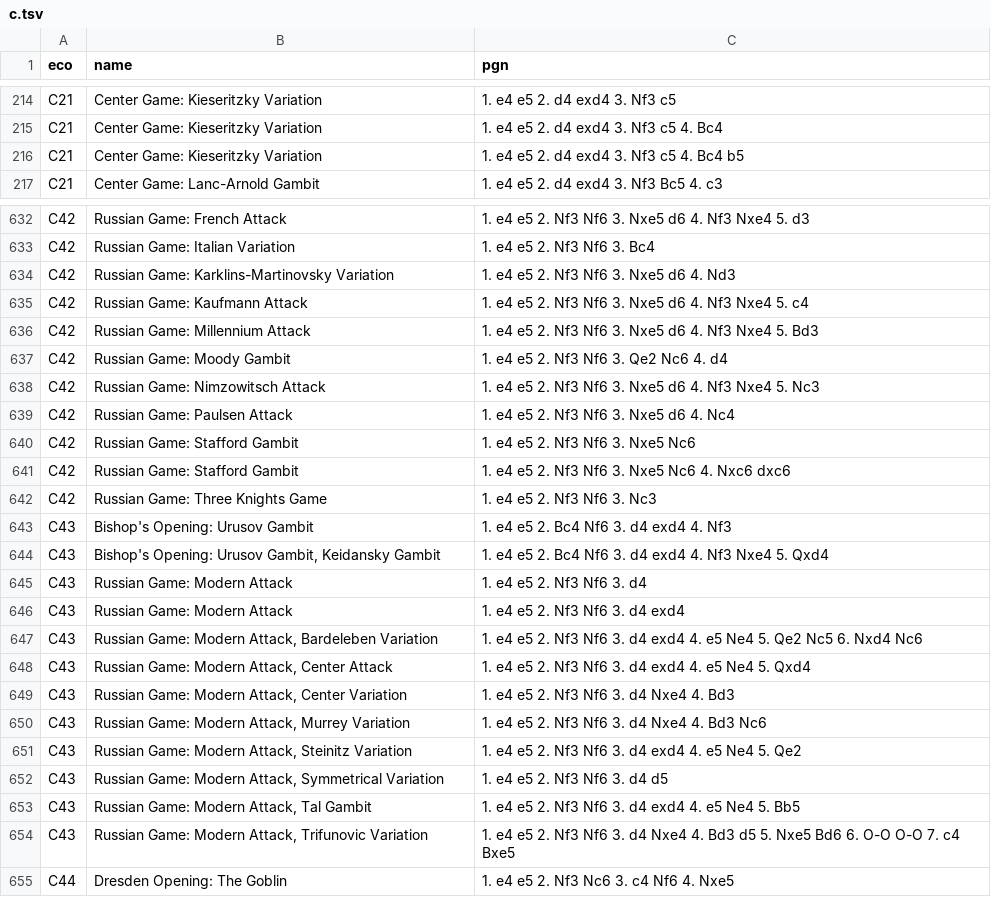
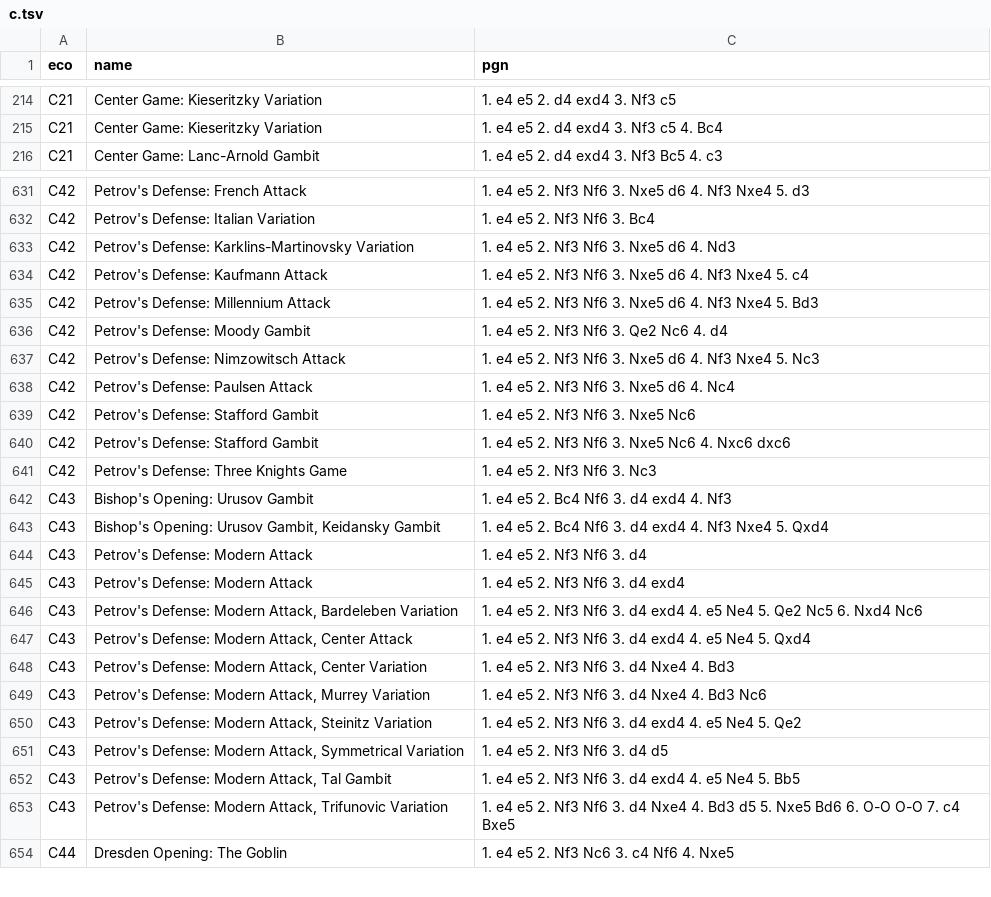
Before and after one commit to mikeb26/chesstools, a TSV file: eco/c.tsv, drawn as a sheet; only a part is shown, gaps mark what is left out; removed rows and columns are numbered as before the commit, all else as after; the diff covers the shown part only; the diff names each change by its address in the sheet, - before the commit and + after, or states it on an @@ line.

```diff
--- a/eco/c.tsv
+++ b/eco/c.tsv
-row 216: C21 | Center Game: Kieseritzky Variation | 1. e4 e5 2. d4 exd4 3. Nf3 c5 4. Bc4 b5
-B631 (name): Russian Game: French Attack
+B631 (name): Petrov's Defense: French Attack
-B632 (name): Russian Game: Italian Variation
+B632 (name): Petrov's Defense: Italian Variation
-B633 (name): Russian Game: Karklins-Martinovsky Variation
+B633 (name): Petrov's Defense: Karklins-Martinovsky Variation
-B634 (name): Russian Game: Kaufmann Attack
+B634 (name): Petrov's Defense: Kaufmann Attack
-B635 (name): Russian Game: Millennium Attack
+B635 (name): Petrov's Defense: Millennium Attack
-B636 (name): Russian Game: Moody Gambit
+B636 (name): Petrov's Defense: Moody Gambit
-B637 (name): Russian Game: Nimzowitsch Attack
+B637 (name): Petrov's Defense: Nimzowitsch Attack
-B638 (name): Russian Game: Paulsen Attack
+B638 (name): Petrov's Defense: Paulsen Attack
-B639:B640 (name): Russian Game: Stafford Gambit
+B639:B640 (name): Petrov's Defense: Stafford Gambit
-B641 (name): Russian Game: Three Knights Game
+B641 (name): Petrov's Defense: Three Knights Game
-B644:B645 (name): Russian Game: Modern Attack
+B644:B645 (name): Petrov's Defense: Modern Attack
-B646 (name): Russian Game: Modern Attack,…
+B646 (name): Petrov's Defense: Modern Attack,…
-B647 (name): Russian Game: Modern Attack, Center Attack
+B647 (name): Petrov's Defense: Modern Attack, Center Attack
-B648 (name): Russian Game: Modern Attack,…
+B648 (name): Petrov's Defense: Modern Attack,…
-B649 (name): Russian Game: Modern Attack,…
+B649 (name): Petrov's Defense: Modern Attack,…
-B650 (name): Russian Game: Modern Attack,…
+B650 (name): Petrov's Defense: Modern Attack,…
-B651 (name): Russian Game: Modern Attack,…
+B651 (name): Petrov's Defense: Modern Attack,…
-B652 (name): Russian Game: Modern Attack, Tal Gambit
+B652 (name): Petrov's Defense: Modern Attack, Tal Gambit
-B653 (name): Russian Game: Modern Attack,…
+B653 (name): Petrov's Defense: Modern Attack,…
```
Also changed, not shown: 30 edited cells elsewhere in this file, eco/b.tsv, 1 other file.
